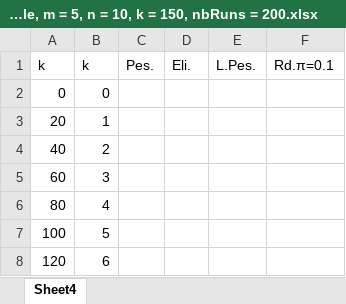
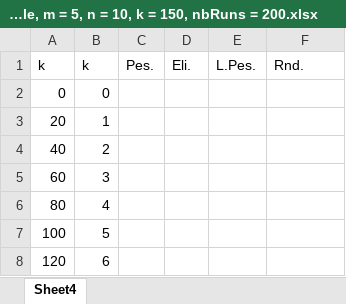
Before and after one commit to willytran/minimax-ex, an Excel workbook: experiments/TableComparison/ComparisonTable, m = 5, n = 10, k = 150, nbRuns = 200.xlsx, sheet Sheet4, drawn as a sheet; only a part is shown; values as stored, in another font and other column widths than the file's, no borders; charts and pictures not drawn; the diff names each change by its address in the sheet, - before the commit and + after, or states it on an @@ line.

```diff
--- a/experiments/TableComparison/ComparisonTable, m = 5, n = 10, k = 150, nbRuns = 200.xlsx (sheet Sheet4)
+++ b/experiments/TableComparison/ComparisonTable, m = 5, n = 10, k = 150, nbRuns = 200.xlsx (sheet Sheet4)
-F1: Rd.π=0.1
+F1: Rnd.
```
Also changed, not shown: charts or pictures, experiments/TableLinearity/Linearity, nbRuns = 10.xlsx, 9 other files.
